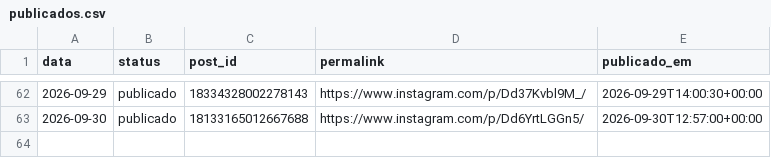
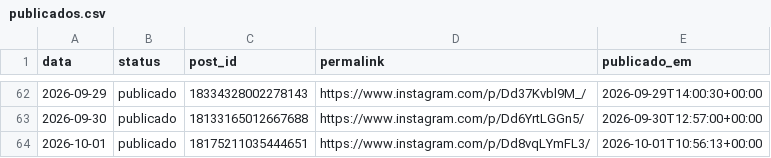
Before and after one commit to joelsongsilva/publicacao_instagram_md, a CSV file: logs/publicados.csv, drawn as a sheet; only a part is shown, gaps mark what is left out; the diff names each change by its address in the sheet, - before the commit and + after, or states it on an @@ line.

```diff
--- a/logs/publicados.csv
+++ b/logs/publicados.csv
+row 64: 2026-10-01 | publicado | 18175211035444651 | https://www.instagram.com/p/Dd8vqLYmFL3/ | 2026-10-01T10:56:13+00:00
```
